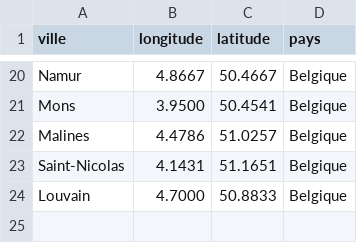
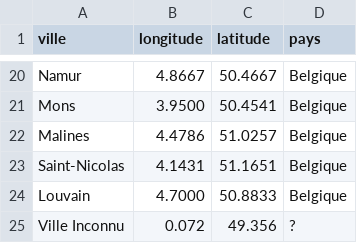
Before and after one commit to alipascal/neural-networks-perceptron, a CSV file: data.csv, drawn as a sheet; only a part is shown, gaps mark what is left out; the diff names each change by its address in the sheet, - before the commit and + after, or states it on an @@ line.

Commit message:
test add in last line

```diff
--- a/data.csv
+++ b/data.csv
+row 25: Ville Inconnu | 0.072 | 49.356 | ?
```
